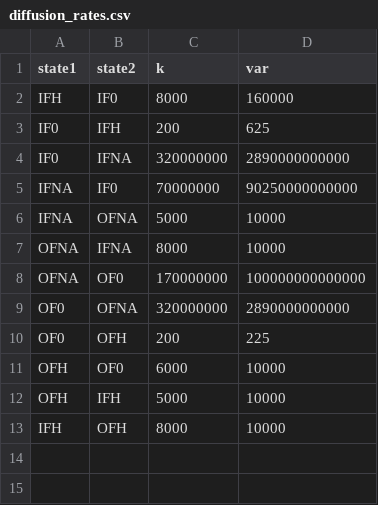
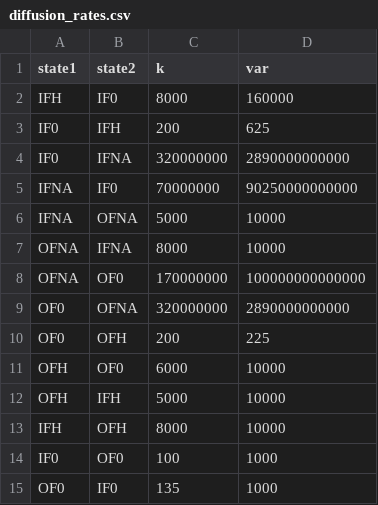
Before and after one commit to Becksteinlab/multibind-publication-code, a CSV file: full_antiporter_example/inputs/diffusion_rates.csv, drawn as a sheet; the diff names each change by its address in the sheet, - before the commit and + after, or states it on an @@ line.

```diff
--- a/full_antiporter_example/inputs/diffusion_rates.csv
+++ b/full_antiporter_example/inputs/diffusion_rates.csv
+row 14: IF0 | OF0 | 100 | 1000
+row 15: OF0 | IF0 | 135 | 1000
```
Also changed, not shown: 3 other files.
